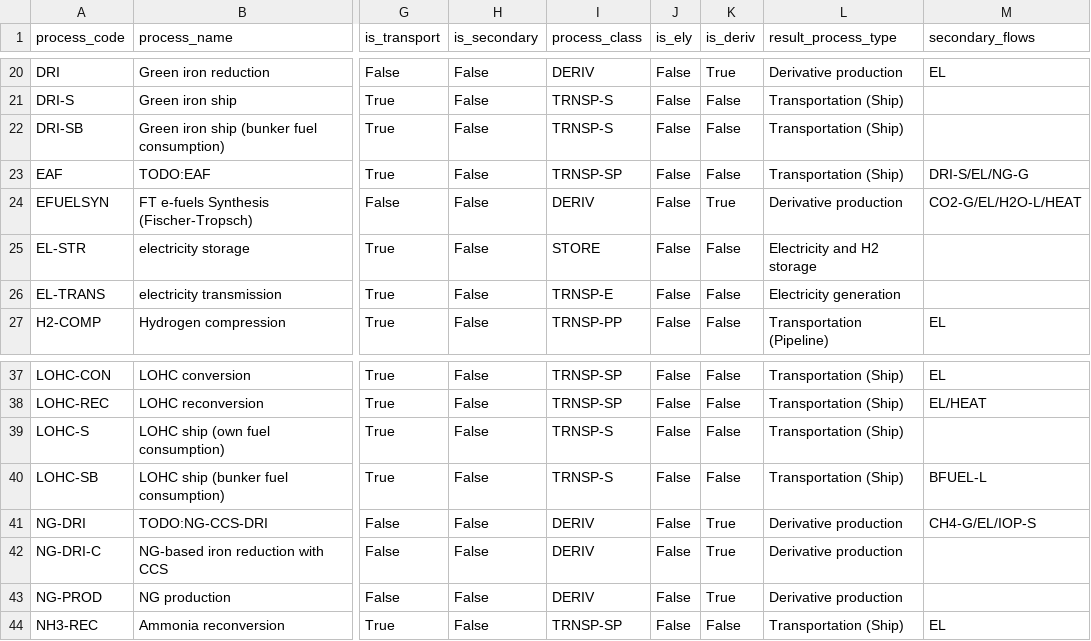
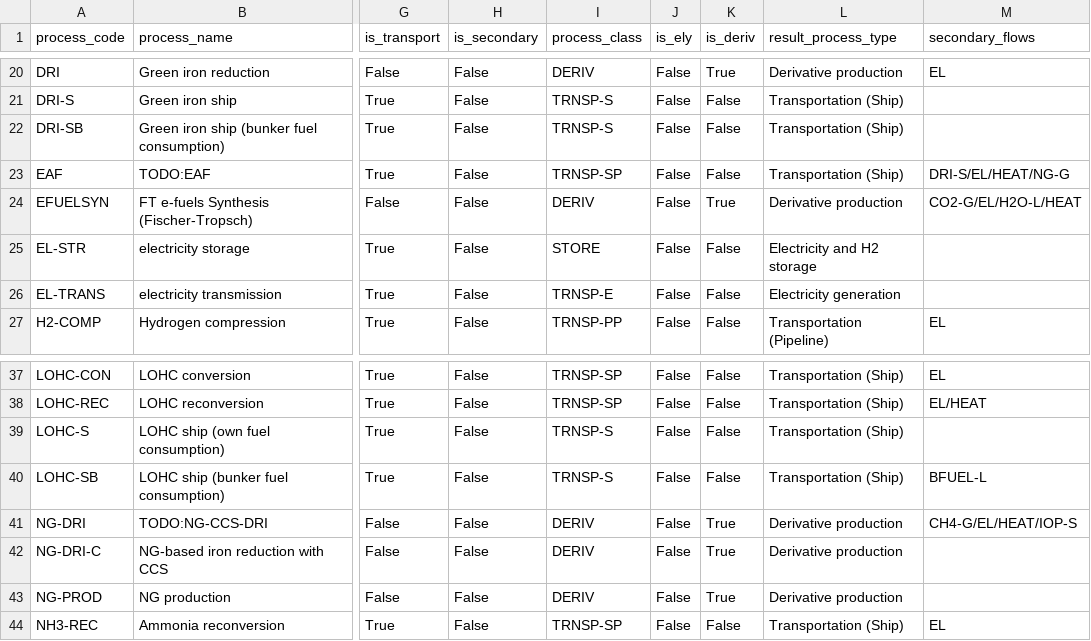
Before and after one commit to agoenergy/ptx-boa, a CSV file: ptxboa/static/dim_process.csv, drawn as a sheet; only a part is shown, gaps mark what is left out; the diff names each change by its address in the sheet, - before the commit and + after, or states it on an @@ line.

```diff
--- a/ptxboa/static/dim_process.csv
+++ b/ptxboa/static/dim_process.csv
-M23 (secondary_flows): DRI-S/EL/NG-G
+M23 (secondary_flows): DRI-S/EL/HEAT/NG-G
-M41 (secondary_flows): CH4-G/EL/IOP-S
+M41 (secondary_flows): CH4-G/EL/HEAT/IOP-S
```
Also changed, not shown: ptxboa/static/dim_parameter.csv, 3 other files.
